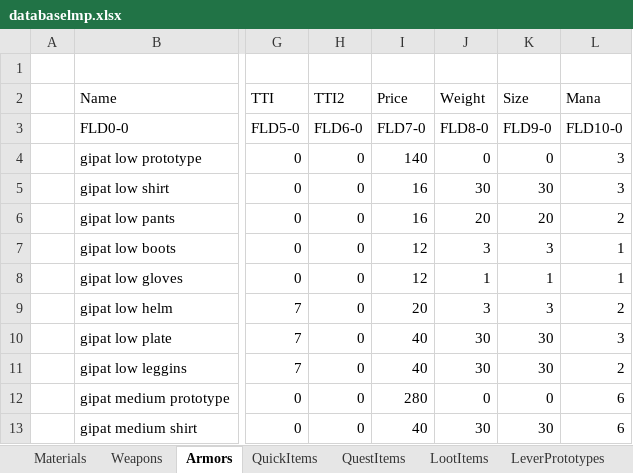
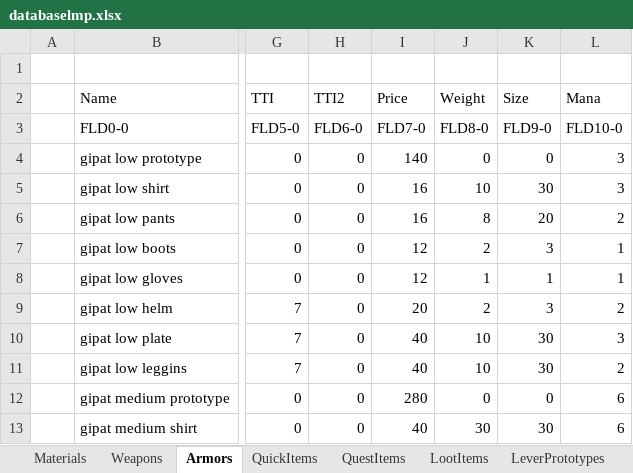
Before and after one commit to Kyr4l/ei-universal-mod, an Excel workbook: resources/universal-mod/xlsx/databaselmp.xlsx, sheet Armors, drawn as a sheet; only a part is shown, gaps mark what is left out; values as stored, in another font and other column widths than the file's, no borders; the diff names each change by its address in the sheet, - before the commit and + after, or states it on an @@ line.

Commit message:
reduced weight of gipath low armor (leather)

```diff
--- a/resources/universal-mod/xlsx/databaselmp.xlsx (sheet Armors)
+++ b/resources/universal-mod/xlsx/databaselmp.xlsx (sheet Armors)
-J5 (Weight): 30
+J5 (Weight): 10
-J6 (Weight): 20
+J6 (Weight): 8
-J7 (Weight): 3
+J7 (Weight): 2
-J9 (Weight): 3
+J9 (Weight): 2
-J10:J11 (Weight): 30
+J10:J11 (Weight): 10
```
Also changed, not shown: 51 other files.
